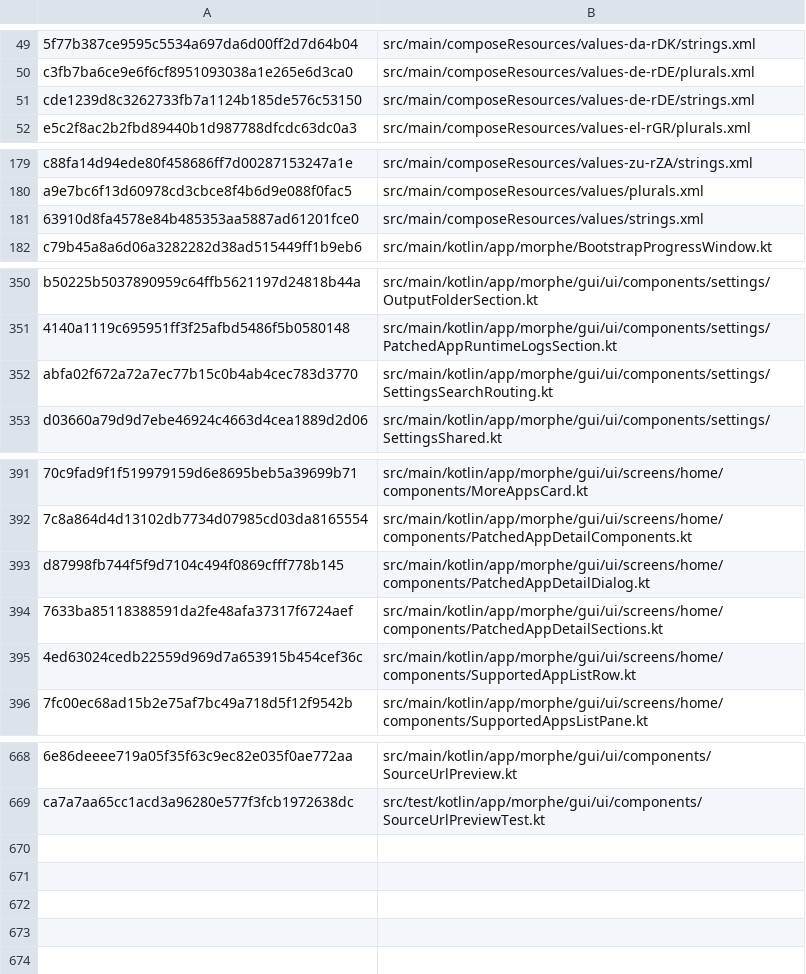
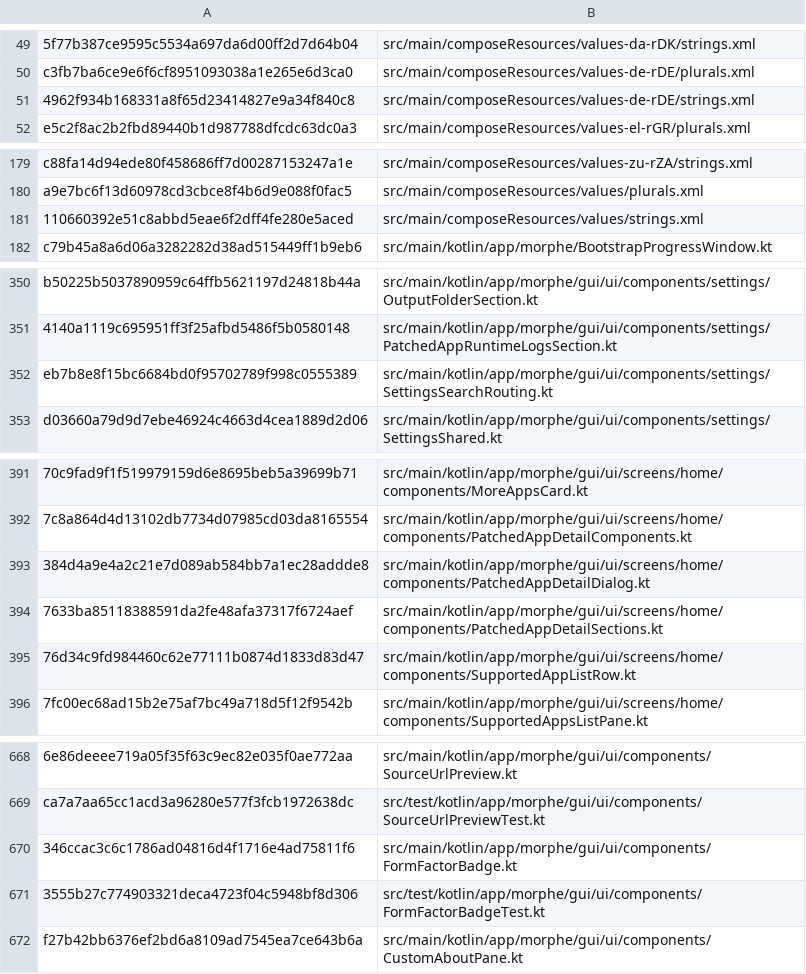
Before and after one commit to lxsdd/morphe-desktop-public, a TSV file: tools/public_beta_source_manifest.tsv, drawn as a sheet; only a part is shown, gaps mark what is left out; the diff covers the shown part only; the diff names each change by its address in the sheet, - before the commit and + after, or states it on an @@ line.

Commit message:
feat(custom): complete upstream form-factor and About settings integration with regressions

```diff
--- a/tools/public_beta_source_manifest.tsv
+++ b/tools/public_beta_source_manifest.tsv
-A51: cde1239d8c3262733fb7a1124b185de576c53150
+A51: 4962f934b168331a8f65d23414827e9a34f840c8
-A181: 63910d8fa4578e84b485353aa5887ad61201fce0
+A181: 110660392e51c8abbd5eae6f2dff4fe280e5aced
-A352: abfa02f672a72a7ec77b15c0b4ab4cec783d3770
+A352: eb7b8e8f15bc6684bd0f95702789f998c0555389
-A393: d87998fb744f5f9d7104c494f0869cfff778b145
+A393: 384d4a9e4a2c21e7d089ab584bb7a1ec28addde8
-A395: 4ed63024cedb22559d969d7a653915b454cef36c
+A395: 76d34c9fd984460c62e77111b0874d1833d83d47
+row 670: 346ccac3c6c1786ad04816d4f1716e4ad75811f6 | src/main/kotlin/app/morphe/gui/ui/components/FormFactorBadge.kt
+row 671: 3555b27c774903321deca4723f04c5948bf8d306 | src/test/kotlin/app/morphe/gui/ui/components/FormFactorBadgeTest.kt
+row 672: f27b42bb6376ef2bd6a8109ad7545ea7ce643b6a | src/main/kotlin/app/morphe/gui/ui/components/CustomAboutPane.kt
```
Also changed, not shown: 3 edited cells elsewhere in this file, 11 other files.
